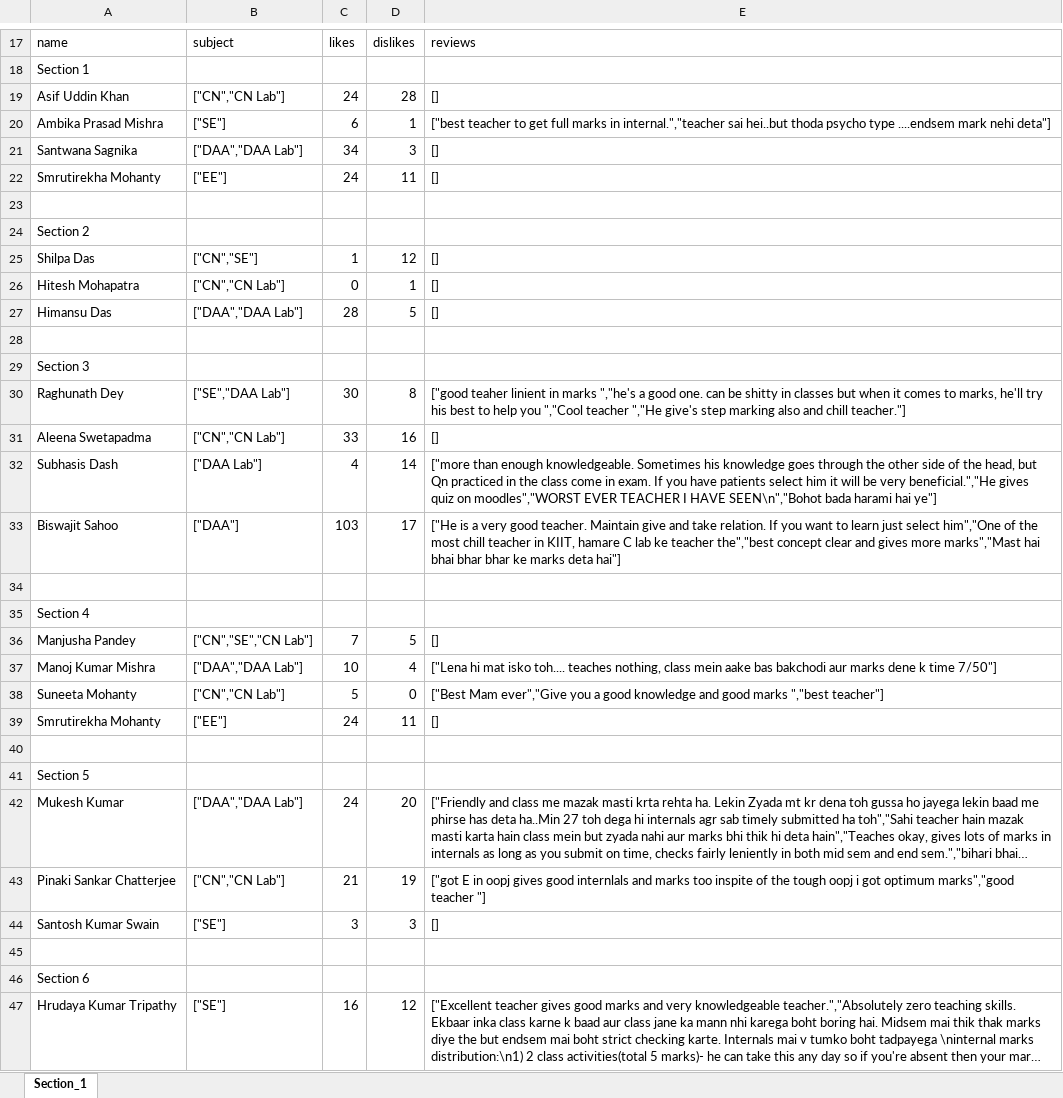
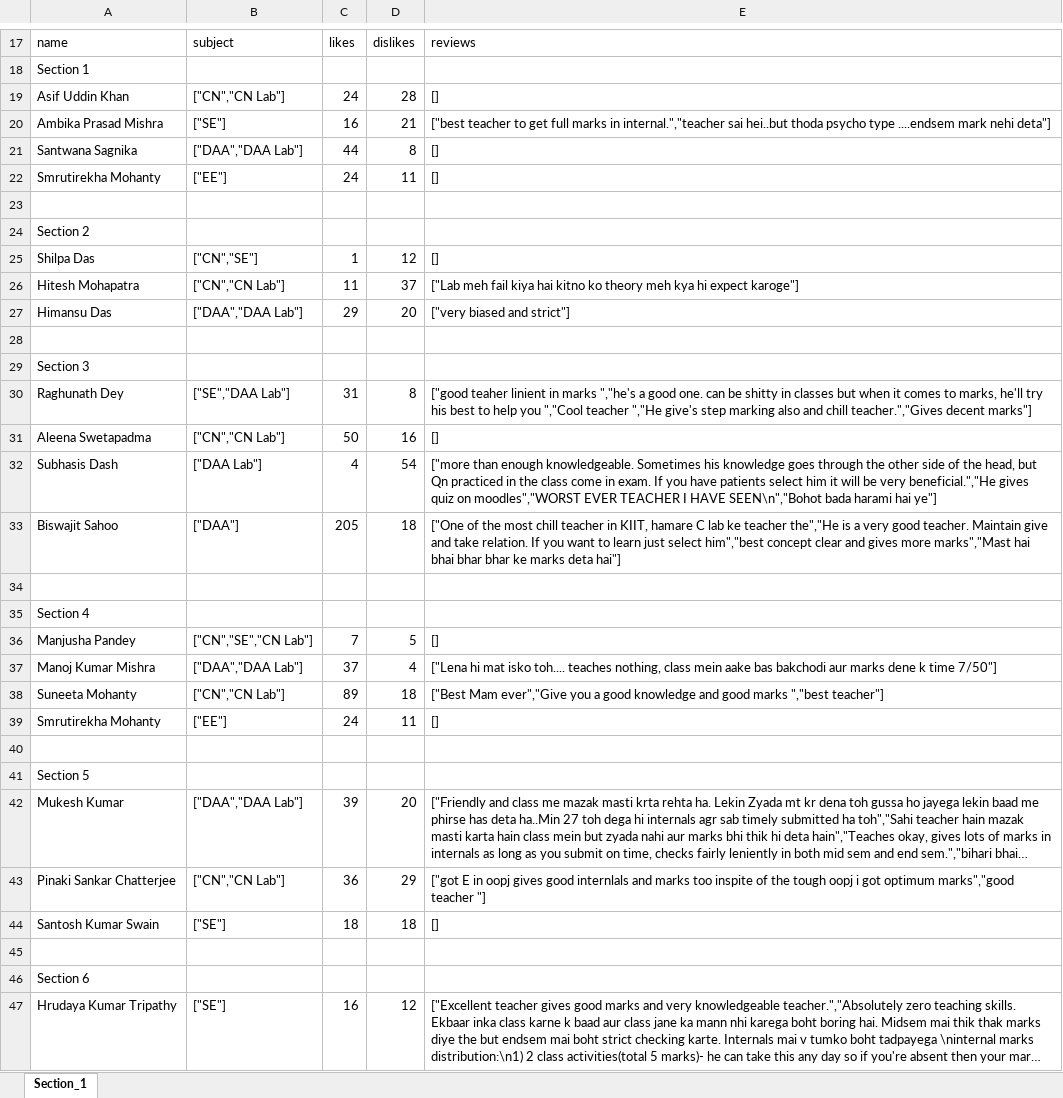
Before and after one commit to ranjitdasofficial/newAuth, an Excel workbook: CSE-5.xlsx, sheet Section_1, drawn as a sheet; only a part is shown, gaps mark what is left out; long unchanged cells end in …; values as stored, in another font and other column widths than the file's, no cell formats; the diff covers the shown part only; the diff names each change by its address in the sheet, - before the commit and + after, or states it on an @@ line.

```diff
--- a/CSE-5.xlsx (sheet Section_1)
+++ b/CSE-5.xlsx (sheet Section_1)
-C20: 6
+C20: 16
-D20: 1
+D20: 21
-C21: 34
+C21: 44
-D21: 3
+D21: 8
-C26: 0
+C26: 11
-D26: 1
+D26: 37
-E26: []
+E26: ["Lab meh fail kiya hai kitno ko theory meh kya hi expect karoge"]
-C27: 28
+C27: 29
-D27: 5
+D27: 20
-E27: []
+E27: ["very biased and strict"]
-C30: 30
+C30: 31
-E30: …and chill teacher."]
+E30: …and chill teacher.","Gives decent marks"]
-C31: 33
+C31: 50
-D32: 14
+D32: 54
-C33: 103
+C33: 205
-D33: 17
+D33: 18
-E33: ["He is a very good teacher. Maintain give and take relation. If you want to learn just select him","One of the most chill teacher in KIIT, hamare C lab ke teacher the","best concept clear…
+E33: ["One of the most chill teacher in KIIT, hamare C lab ke teacher the","He is a very good teacher. Maintain give and take relation. If you want to learn just select him","best concept clear…
-C37: 10
+C37: 37
-C38: 5
+C38: 89
-D38: 0
+D38: 18
-C42: 24
+C42: 39
-C43: 21
+C43: 36
-D43: 19
+D43: 29
-C44: 3
+C44: 18
-D44: 3
+D44: 18
```
Also changed, not shown: 269 edited cells elsewhere in this sheet, cell formats, CSCE-5.xlsx, CSSE-5.xlsx, 4 other files.
